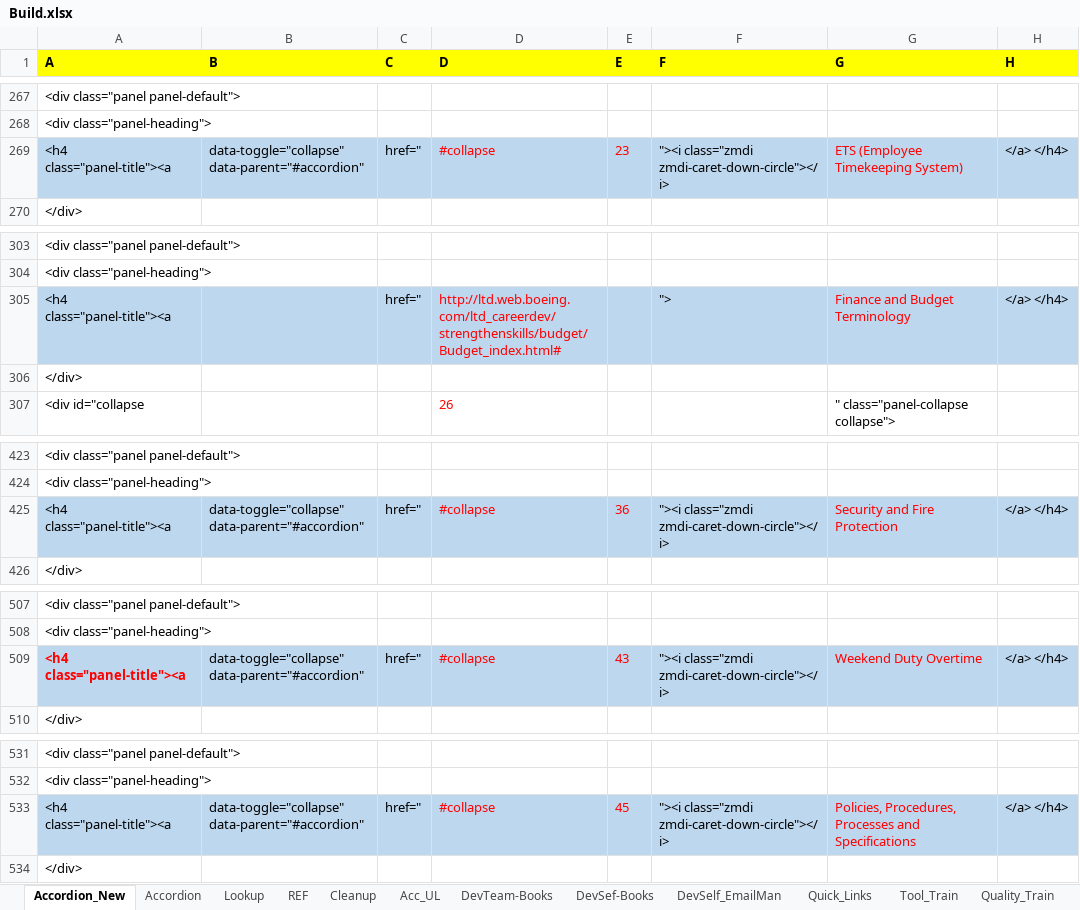
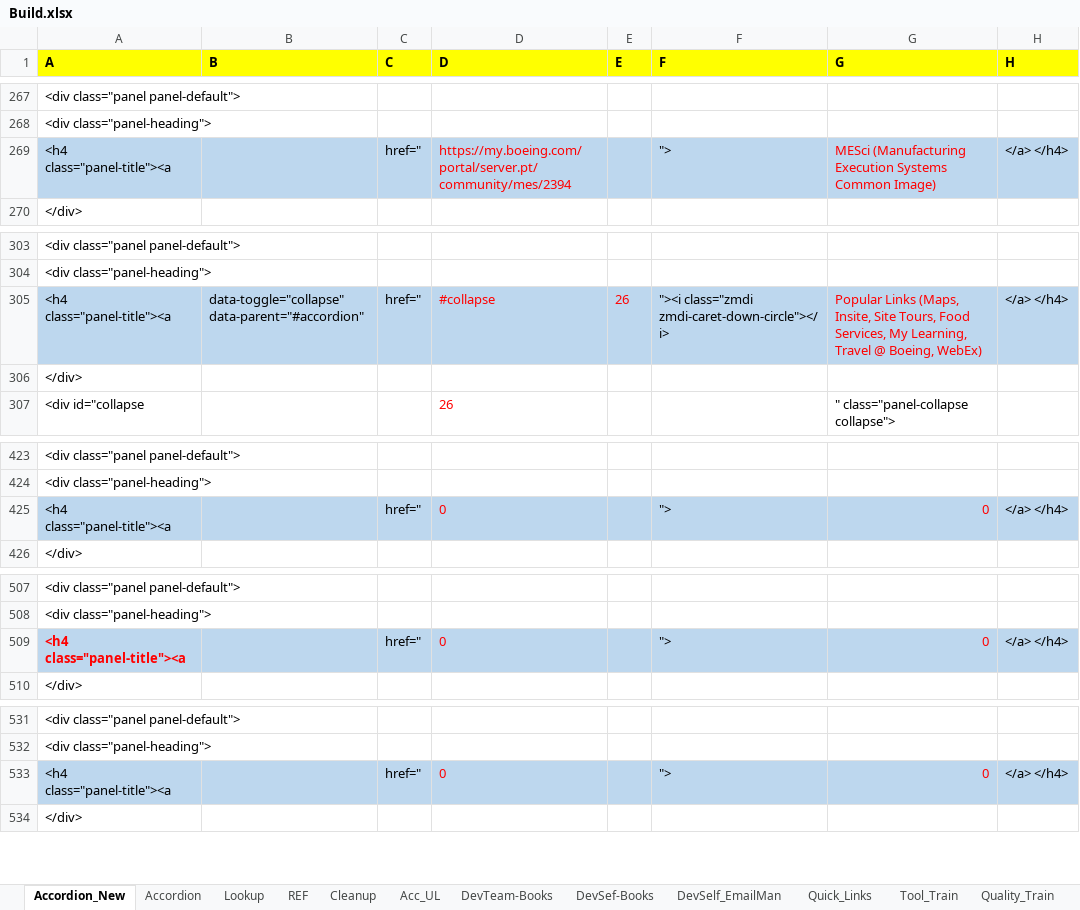
Before and after one commit to RocketZone/FFLSupport, an Excel workbook: A.Template/Build.xlsx, sheet Accordion_New, drawn as a sheet; only a part is shown, gaps mark what is left out; values as stored, in another font and other column widths than the file's, no borders; the diff covers the shown part only; the diff names each change by its address in the sheet, - before the commit and + after, or states it on an @@ line.

```diff
--- a/A.Template/Build.xlsx (sheet Accordion_New)
+++ b/A.Template/Build.xlsx (sheet Accordion_New)
-B269 (B): data-toggle="collapse" data-parent="#accordion"
+B269 (B): (empty)
-D269 (D): #collapse
+D269 (D): https://my.boeing.com/portal/server.pt/community/mes/2394
-E269 (E): 23
+E269 (E): (empty)
-F269 (F): "><i class="zmdi zmdi-caret-down-circle"></i>
+F269 (F): ">
-G269 (G): ETS (Employee Timekeeping System)
+G269 (G): MESci (Manufacturing Execution Systems Common Image)
-B305 (B): (empty)
+B305 (B): data-toggle="collapse" data-parent="#accordion"
-D305 (D): http://ltd.web.boeing.com/ltd_careerdev/strengthenskills/budget/Budget_index.html#
+D305 (D): #collapse
-E305 (E): (empty)
+E305 (E): 26
-F305 (F): ">
+F305 (F): "><i class="zmdi zmdi-caret-down-circle"></i>
-G305 (G): Finance and Budget Terminology
+G305 (G): Popular Links (Maps, Insite, Site Tours, Food Services, My Learning, Travel @ Boeing, WebEx)
-B425 (B): data-toggle="collapse" data-parent="#accordion"
+B425 (B): (empty)
-D425 (D): #collapse
+D425 (D): 0
-E425 (E): 36
+E425 (E): (empty)
-F425 (F): "><i class="zmdi zmdi-caret-down-circle"></i>
+F425 (F): ">
-G425 (G): Security and Fire Protection
+G425 (G): 0
-B509 (B): data-toggle="collapse" data-parent="#accordion"
+B509 (B): (empty)
-D509 (D): #collapse
+D509 (D): 0
-E509 (E): 43
+E509 (E): (empty)
-F509 (F): "><i class="zmdi zmdi-caret-down-circle"></i>
+F509 (F): ">
-G509 (G): Weekend Duty Overtime
+G509 (G): 0
-B533 (B): data-toggle="collapse" data-parent="#accordion"
+B533 (B): (empty)
-D533 (D): #collapse
+D533 (D): 0
-E533 (E): 45
+E533 (E): (empty)
-F533 (F): "><i class="zmdi zmdi-caret-down-circle"></i>
+F533 (F): ">
-G533 (G): Policies, Procedures, Processes and Specifications
+G533 (G): 0
```
Also changed, not shown: 95 edited cells elsewhere in this sheet, sheet Lookup, sheet Accordion, sheet Acc_UL, Excel/FLL_Website_Content_0306.xlsx, 15 other files.
